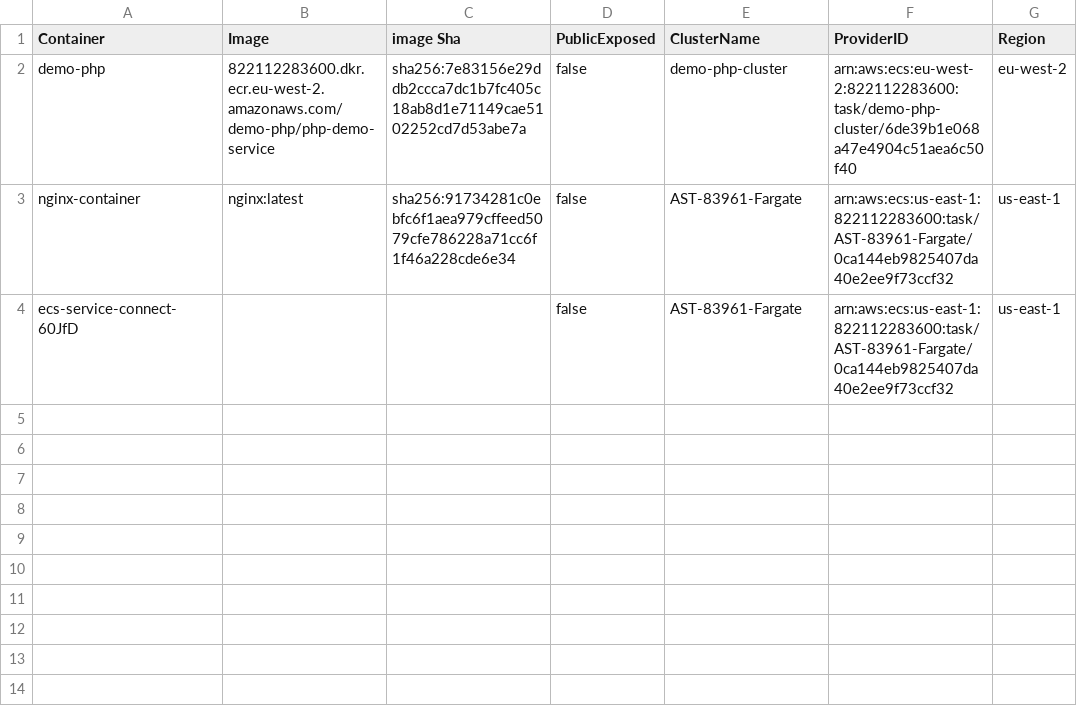
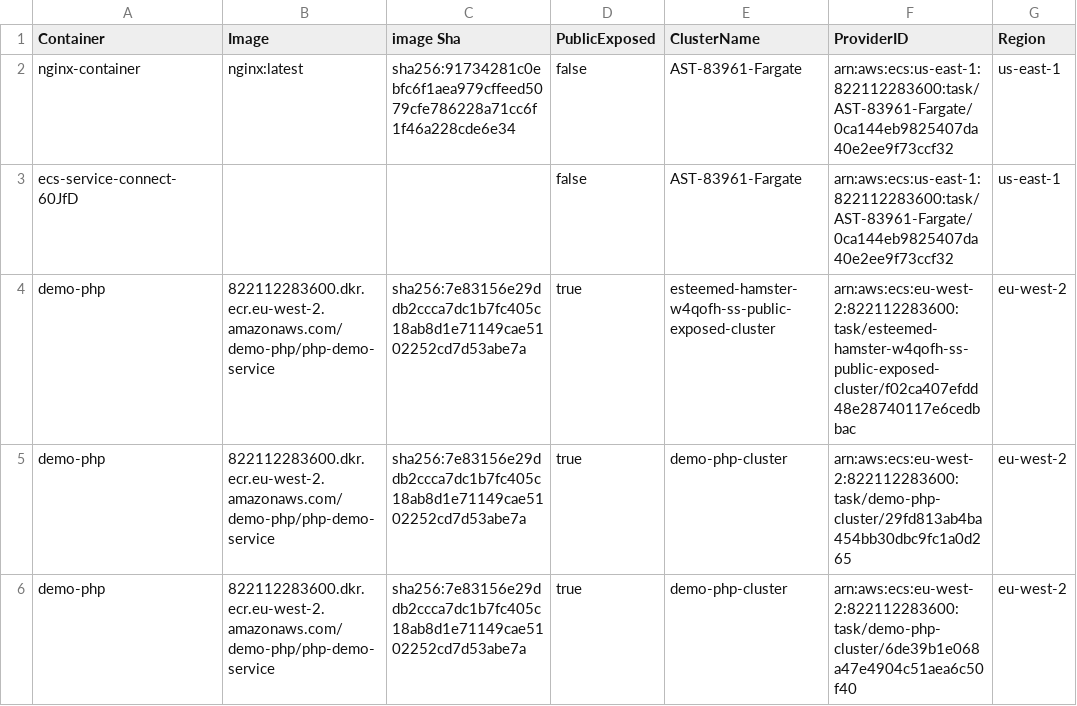
Before and after one commit to cx-shay-shimonov/cnas-aws-ecs-poc, a CSV file: containers.csv, drawn as a sheet.

```diff
--- a/containers.csv
+++ b/containers.csv
@@ -1,4 +1,6 @@
 Container,Image,image Sha,PublicExposed,ClusterName,ProviderID,Region
-demo-php,822112283600.dkr.ecr.eu-west-2.amazonaws.com/demo-php/php-demo-service,sha256:7e83156e29ddb2ccca7dc1b7fc405c18ab8d1e71149cae5102252cd7d53abe7a,false,demo-php-cluster,arn:aws:ecs:eu-west-2:822112283600:task/demo-php-cluster/6de39b1e068a47e4904c51aea6c50f40,eu-west-2
 nginx-container,nginx:latest,sha256:91734281c0ebfc6f1aea979cffeed5079cfe786228a71cc6f1f46a228cde6e34,false,AST-83961-Fargate,arn:aws:ecs:us-east-1:822112283600:task/AST-83961-Fargate/0ca144eb9825407da40e2ee9f73ccf32,us-east-1
 ecs-service-connect-60JfD,,,false,AST-83961-Fargate,arn:aws:ecs:us-east-1:822112283600:task/AST-83961-Fargate/0ca144eb9825407da40e2ee9f73ccf32,us-east-1
+demo-php,822112283600.dkr.ecr.eu-west-2.amazonaws.com/demo-php/php-demo-service,sha256:7e83156e29ddb2ccca7dc1b7fc405c18ab8d1e71149cae5102252cd7d53abe7a,true,esteemed-hamster-w4qofh-ss-public-exposed-cluster,arn:aws:ecs:eu-west-2:822112283600:task/esteemed-hamster-w4qofh-ss-public-exposed-cluster/f02ca407efdd48e28740117e6cedbbac,eu-west-2
+demo-php,822112283600.dkr.ecr.eu-west-2.amazonaws.com/demo-php/php-demo-service,sha256:7e83156e29ddb2ccca7dc1b7fc405c18ab8d1e71149cae5102252cd7d53abe7a,true,demo-php-cluster,arn:aws:ecs:eu-west-2:822112283600:task/demo-php-cluster/29fd813ab4ba454bb30dbc9fc1a0d265,eu-west-2
+demo-php,822112283600.dkr.ecr.eu-west-2.amazonaws.com/demo-php/php-demo-service,sha256:7e83156e29ddb2ccca7dc1b7fc405c18ab8d1e71149cae5102252cd7d53abe7a,true,demo-php-cluster,arn:aws:ecs:eu-west-2:822112283600:task/demo-php-cluster/6de39b1e068a47e4904c51aea6c50f40,eu-west-2
```
Also changed, not shown: 3 other files.
